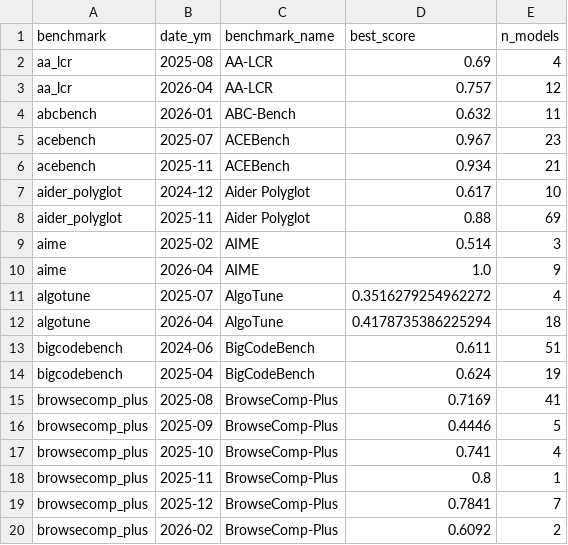
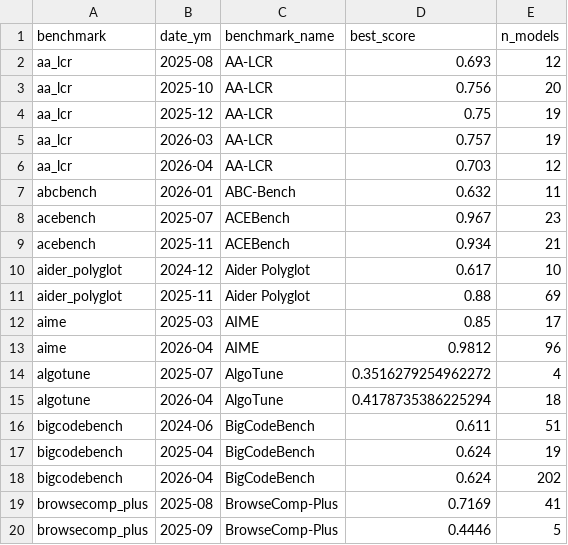
Before and after one commit to dearhannah/habor-mix-analyzer, a CSV file: output/quantitative/progress_over_time.csv, drawn as a sheet; only a part is shown; the shorter side is filled out with more unchanged rows; the diff covers the shown part only.

```diff
--- a/output/quantitative/progress_over_time.csv
+++ b/output/quantitative/progress_over_time.csv
@@ -1,4 +1,7 @@
 benchmark,date_ym,benchmark_name,best_score,n_models
-aa_lcr,2025-08,AA-LCR,0.69,4
-aa_lcr,2026-04,AA-LCR,0.757,12
+aa_lcr,2025-08,AA-LCR,0.693,12
+aa_lcr,2025-10,AA-LCR,0.756,20
+aa_lcr,2025-12,AA-LCR,0.75,19
+aa_lcr,2026-03,AA-LCR,0.757,19
+aa_lcr,2026-04,AA-LCR,0.703,12
 abcbench,2026-01,ABC-Bench,0.632,11
@@ -8,4 +11,4 @@ aider_polyglot,2024-12,Aider Polyglot,0.617,10
 aider_polyglot,2025-11,Aider Polyglot,0.88,69
-aime,2025-02,AIME,0.514,3
-aime,2026-04,AIME,1.0,9
+aime,2025-03,AIME,0.85,17
+aime,2026-04,AIME,0.9812,96
 algotune,2025-07,AlgoTune,0.3516279254962272,4
@@ -14,2 +17,3 @@ bigcodebench,2024-06,BigCodeBench,0.611,51
 bigcodebench,2025-04,BigCodeBench,0.624,19
+bigcodebench,2026-04,BigCodeBench,0.624,202
 browsecomp_plus,2025-08,BrowseComp-Plus,0.7169,41
```
Also changed, not shown: 13 added rows and 6 edited cells elsewhere in this file, output/quantitative/agent_lift_table.csv, output/quantitative/harbor_vs_doc_long.csv, 25 other files.
